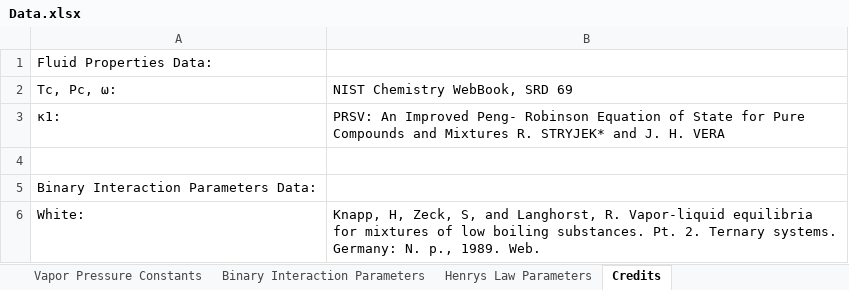
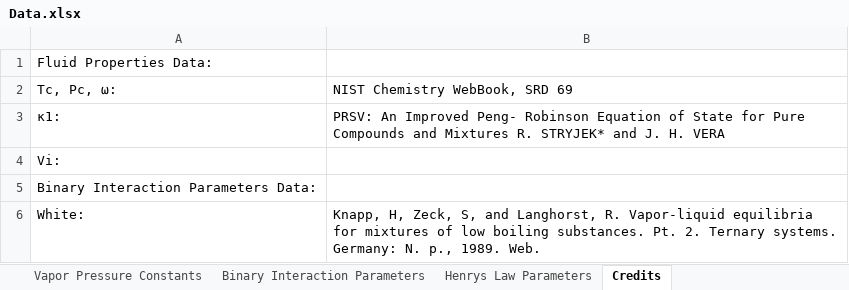
Before and after one commit to karstenkunneman/P2F-HydrateCalc, an Excel workbook: Data.xlsx, sheet Credits, drawn as a sheet; values as stored, in another font and other column widths than the file's, no borders; the diff names each change by its address in the sheet, - before the commit and + after, or states it on an @@ line.

```diff
--- a/Data.xlsx (sheet Credits)
+++ b/Data.xlsx (sheet Credits)
-A4: (empty)
+A4: Vi:
```
Also changed, not shown: sheet Hydrate Cell Properties, sheet Fluid Properties, 2 other files.
